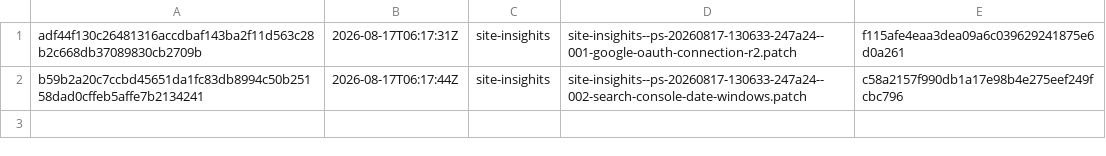
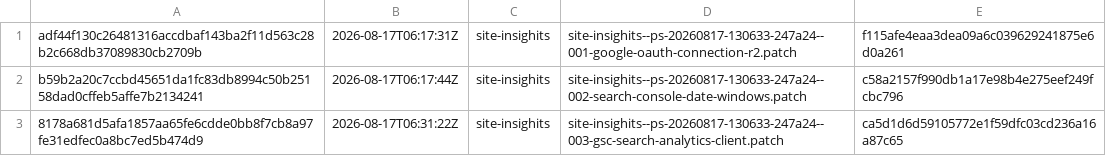
Before and after one commit to orgfrozen/site-insights, a TSV file: .patch-sync/applied-patches.tsv, drawn as a sheet.

Commit message:
chore: record applied delivery 8178a681d5af

```diff
--- a/.patch-sync/applied-patches.tsv
+++ b/.patch-sync/applied-patches.tsv
@@ -2 +2,2 @@ adf44f130c26481316accdbaf143ba2f11d563c28b2c668db37089830cb2709b	2026-08-17T06:1
 b59b2a20c7ccbd45651da1fc83db8994c50b25158dad0cffeb5affe7b2134241	2026-08-17T06:17:44Z	site-insighits	site-insighits--ps-20260817-130633-247a24--002-search-console-date-windows.patch	c58a2157f990db1a17e98b4e275eef249fcbc796
+8178a681d5afa1857aa65fe6cdde0bb8f7cb8a97fe31edfec0a8bc7ed5b474d9	2026-08-17T06:31:22Z	site-insighits	site-insighits--ps-20260817-130633-247a24--003-gsc-search-analytics-client.patch	ca5d1d6d59105772e1f59dfc03cd236a16a87c65
```
